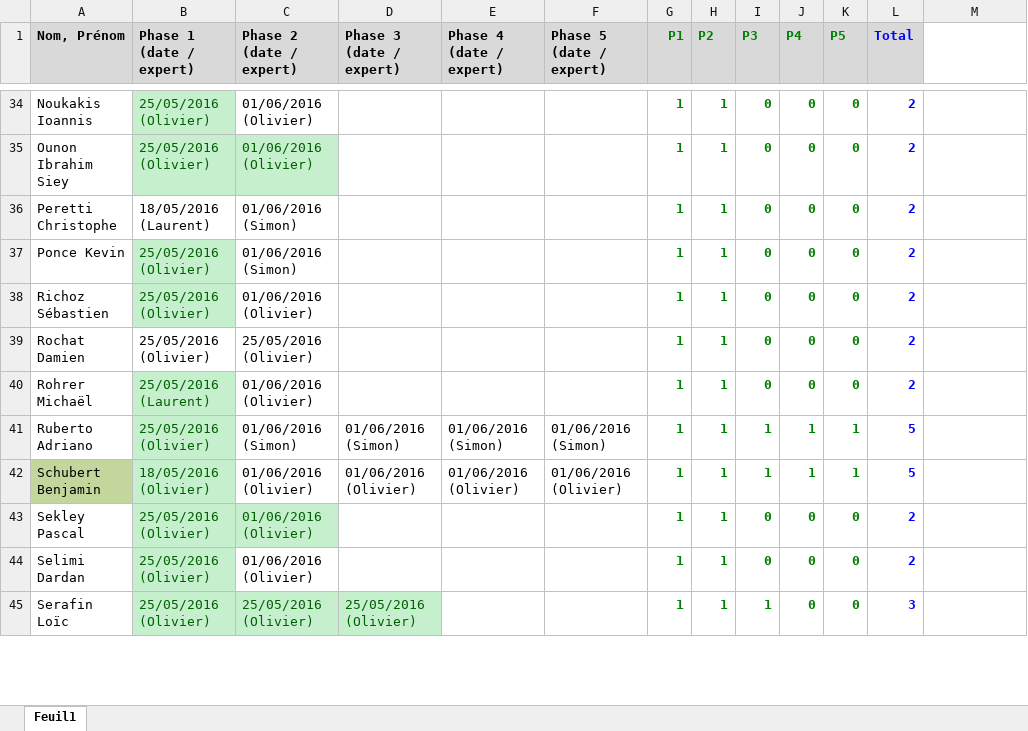
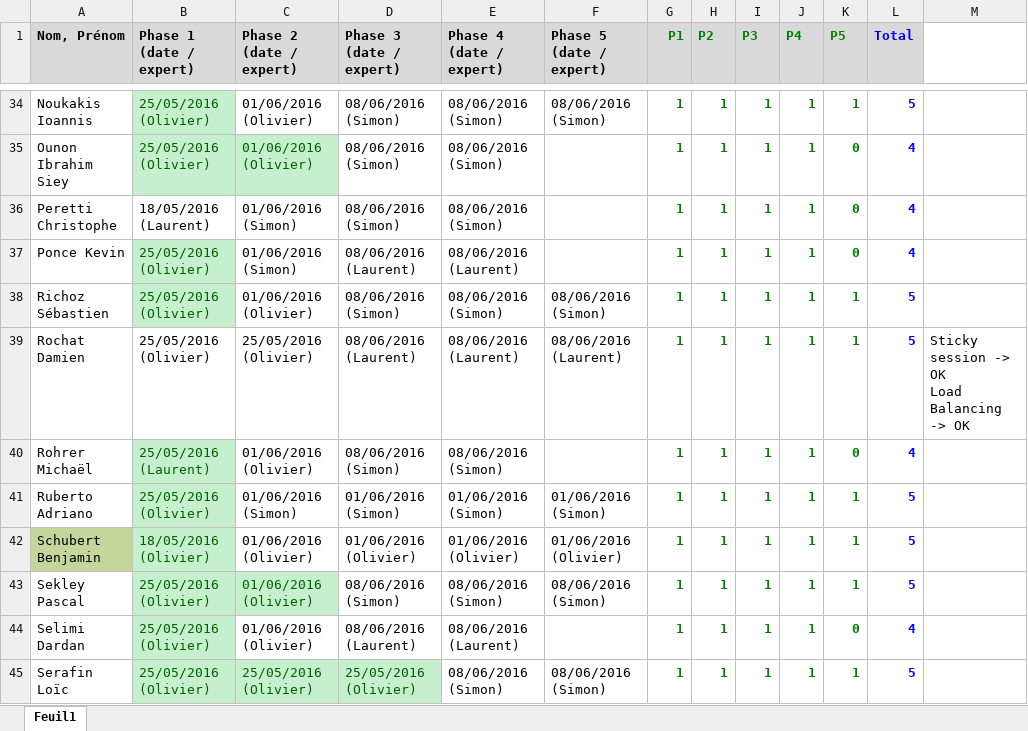
Before and after one commit to xav21/Teaching-HEIGVD-RES-2017-Labo-HTTPInfra, an Excel workbook: evaluation/evaluation.xlsx, sheet Feuil1, drawn as a sheet; only a part is shown, gaps mark what is left out; values as stored, in another font and other column widths than the file's, no borders; conditional formats not drawn; ↵ is a line break in a cell; the diff covers the shown part only; the diff names each change by its address in the sheet, - before the commit and + after, or states it on an @@ line.

```diff
--- a/evaluation/evaluation.xlsx (sheet Feuil1)
+++ b/evaluation/evaluation.xlsx (sheet Feuil1)
-D34:D36 (Phase 3 (date / expert)): (empty)
+D34:D36 (Phase 3 (date / expert)): 08/06/2016 (Simon)
-E34:E36 (Phase 4 (date / expert)): (empty)
+E34:E36 (Phase 4 (date / expert)): 08/06/2016 (Simon)
-F34 (Phase 5 (date / expert)): (empty)
+F34 (Phase 5 (date / expert)): 08/06/2016 (Simon)
-I34:I40 (P3): 0
+I34:I40 (P3): 1
-J34:J40 (P4): 0
+J34:J40 (P4): 1
-K34 (P5): 0
+K34 (P5): 1
-L34 (Total): 2
+L34 (Total): 5
-L35:L37 (Total): 2
+L35:L37 (Total): 4
-D37 (Phase 3 (date / expert)): (empty)
+D37 (Phase 3 (date / expert)): 08/06/2016 (Laurent)
-E37 (Phase 4 (date / expert)): (empty)
+E37 (Phase 4 (date / expert)): 08/06/2016 (Laurent)
-D38 (Phase 3 (date / expert)): (empty)
+D38 (Phase 3 (date / expert)): 08/06/2016 (Simon)
-E38 (Phase 4 (date / expert)): (empty)
+E38 (Phase 4 (date / expert)): 08/06/2016 (Simon)
-F38 (Phase 5 (date / expert)): (empty)
+F38 (Phase 5 (date / expert)): 08/06/2016 (Simon)
-K38:K39 (P5): 0
+K38:K39 (P5): 1
-L38:L39 (Total): 2
+L38:L39 (Total): 5
-D39 (Phase 3 (date / expert)): (empty)
+D39 (Phase 3 (date / expert)): 08/06/2016 (Laurent)
-E39 (Phase 4 (date / expert)): (empty)
+E39 (Phase 4 (date / expert)): 08/06/2016 (Laurent)
-F39 (Phase 5 (date / expert)): (empty)
+F39 (Phase 5 (date / expert)): 08/06/2016 (Laurent)
-M39: (empty)
+M39: Sticky session -> OK ↵ Load Balancing -> OK
-D40 (Phase 3 (date / expert)): (empty)
+D40 (Phase 3 (date / expert)): 08/06/2016 (Simon)
-E40 (Phase 4 (date / expert)): (empty)
+E40 (Phase 4 (date / expert)): 08/06/2016 (Simon)
-L40 (Total): 2
+L40 (Total): 4
-D43 (Phase 3 (date / expert)): (empty)
+D43 (Phase 3 (date / expert)): 08/06/2016 (Simon)
-E43 (Phase 4 (date / expert)): (empty)
+E43 (Phase 4 (date / expert)): 08/06/2016 (Simon)
-F43 (Phase 5 (date / expert)): (empty)
+F43 (Phase 5 (date / expert)): 08/06/2016 (Simon)
-I43:I44 (P3): 0
+I43:I44 (P3): 1
-J43:J45 (P4): 0
+J43:J45 (P4): 1
-K43 (P5): 0
+K43 (P5): 1
-L43 (Total): 2
+L43 (Total): 5
-D44 (Phase 3 (date / expert)): (empty)
+D44 (Phase 3 (date / expert)): 08/06/2016 (Laurent)
-E44 (Phase 4 (date / expert)): (empty)
+E44 (Phase 4 (date / expert)): 08/06/2016 (Laurent)
-L44 (Total): 2
+L44 (Total): 4
-E45 (Phase 4 (date / expert)): (empty)
+E45 (Phase 4 (date / expert)): 08/06/2016 (Simon)
-F45 (Phase 5 (date / expert)): (empty)
+F45 (Phase 5 (date / expert)): 08/06/2016 (Simon)
-K45 (P5): 0
+K45 (P5): 1
-L45 (Total): 3
+L45 (Total): 5
```
Also changed, not shown: 183 edited cells elsewhere in this sheet.
